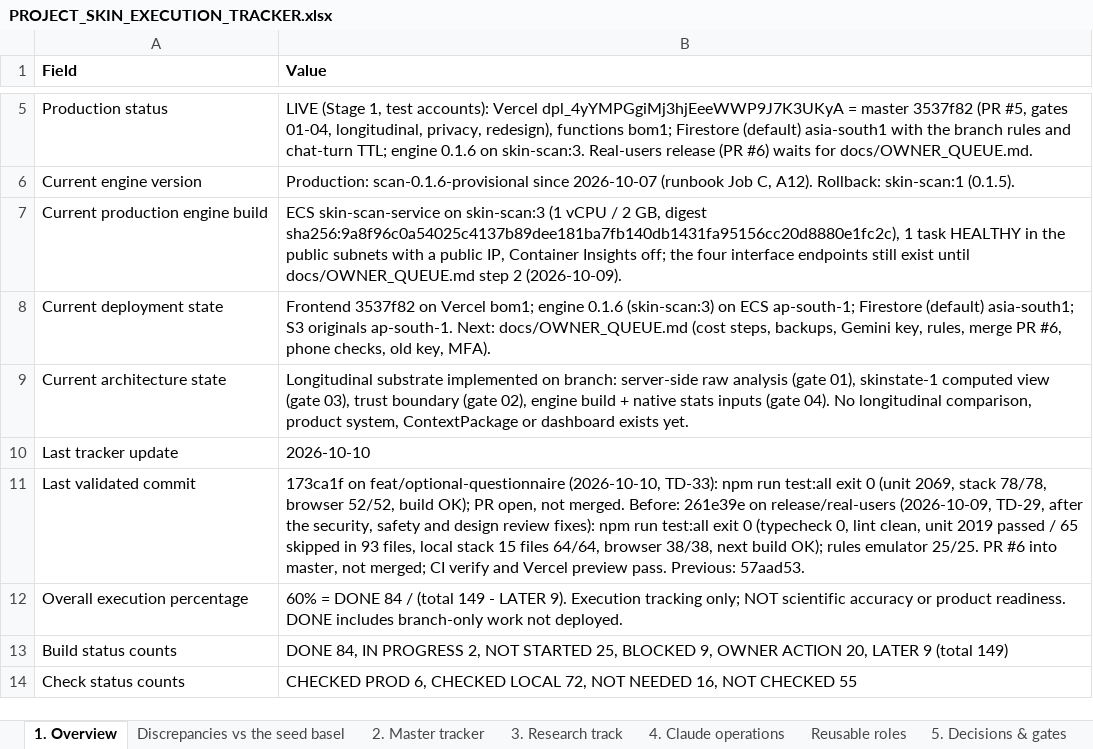
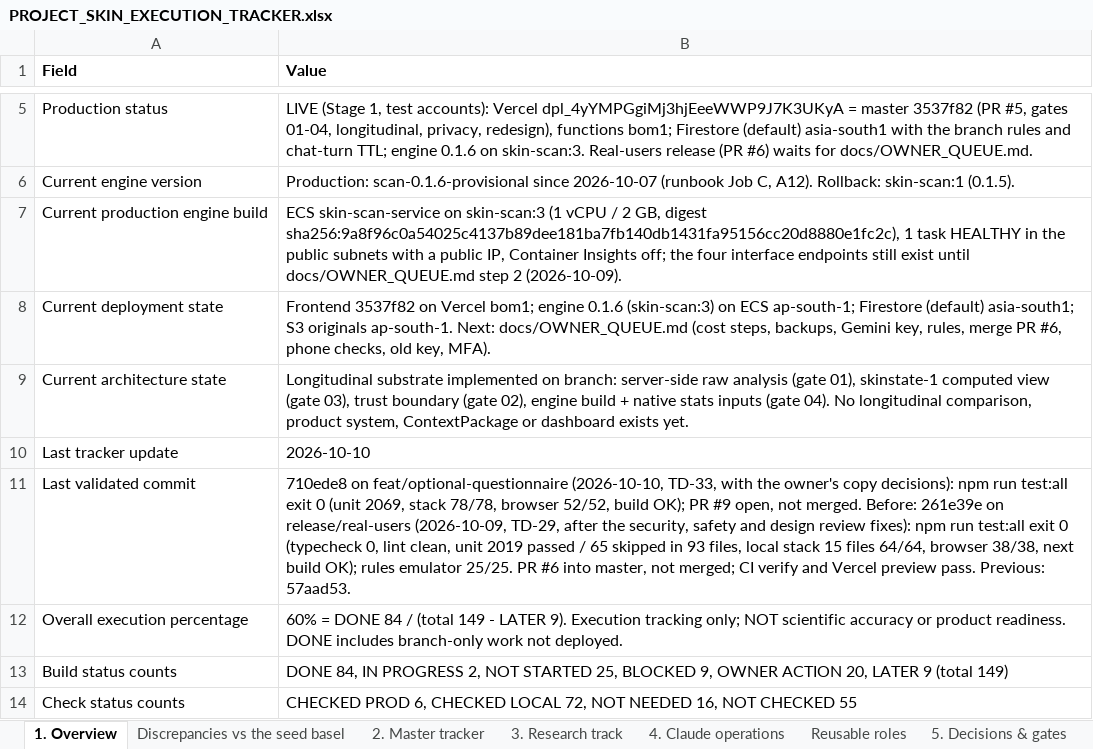
Before and after one commit to Divit-aggarwal/skin-check, an Excel workbook: docs/PROJECT_SKIN_EXECUTION_TRACKER.xlsx, sheet 1. Overview, drawn as a sheet; only a part is shown, gaps mark what is left out; values as stored, in another font and other column widths than the file's, no borders; the diff names each change by its address in the sheet, - before the commit and + after, or states it on an @@ line.

```diff
--- a/docs/PROJECT_SKIN_EXECUTION_TRACKER.xlsx (sheet 1. Overview)
+++ b/docs/PROJECT_SKIN_EXECUTION_TRACKER.xlsx (sheet 1. Overview)
-B11 (Value): 173ca1f on feat/optional-questionnaire (2026-10-10, TD-33): npm run test:all exit 0 (unit 2069, stack 78/78, browser 52/52, build OK); PR open, not…
+B11 (Value): 710ede8 on feat/optional-questionnaire (2026-10-10, TD-33, with the owner's copy decisions): npm run test:all exit 0 (unit 2069, stack 78/78, browser 52/52, build OK); PR #9 open, not…
```
Also changed, not shown: 1 other file.
